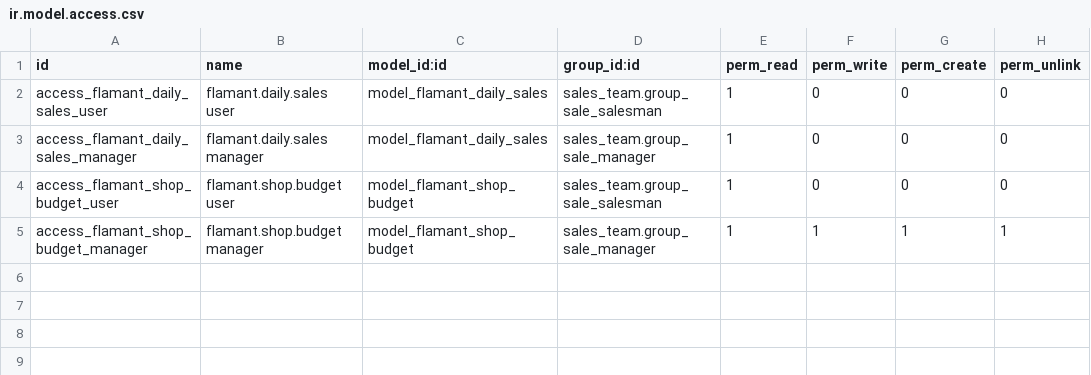
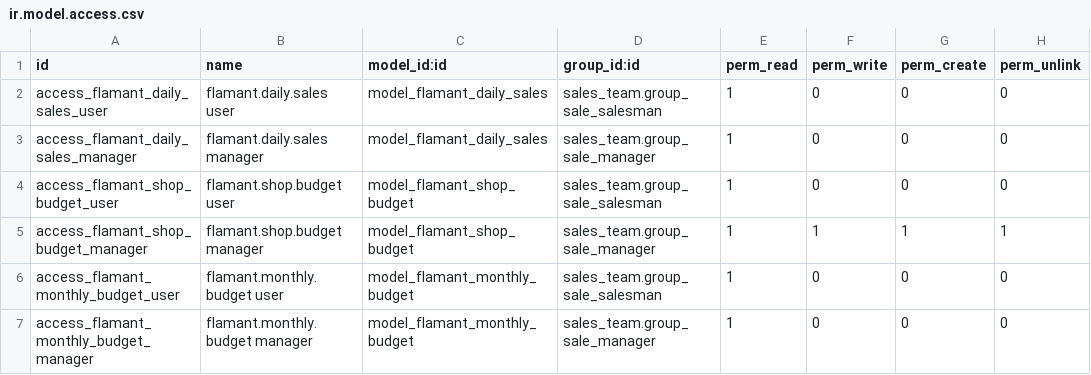
Before and after one commit to snowtreebe/flamant-addons, a CSV file: flamant_sales_report/security/ir.model.access.csv, drawn as a sheet; the diff names each change by its address in the sheet, - before the commit and + after, or states it on an @@ line.

```diff
--- a/flamant_sales_report/security/ir.model.access.csv
+++ b/flamant_sales_report/security/ir.model.access.csv
+row 6: access_flamant_monthly_budget_user | flamant.monthly.budget user | model_flamant_monthly_budget | sales_team.group_sale_salesman | 1 | 0 | 0 | 0
+row 7: access_flamant_monthly_budget_manager | flamant.monthly.budget manager | model_flamant_monthly_budget | sales_team.group_sale_manager | 1 | 0 | 0 | 0
```
Also changed, not shown: 7 other files.
